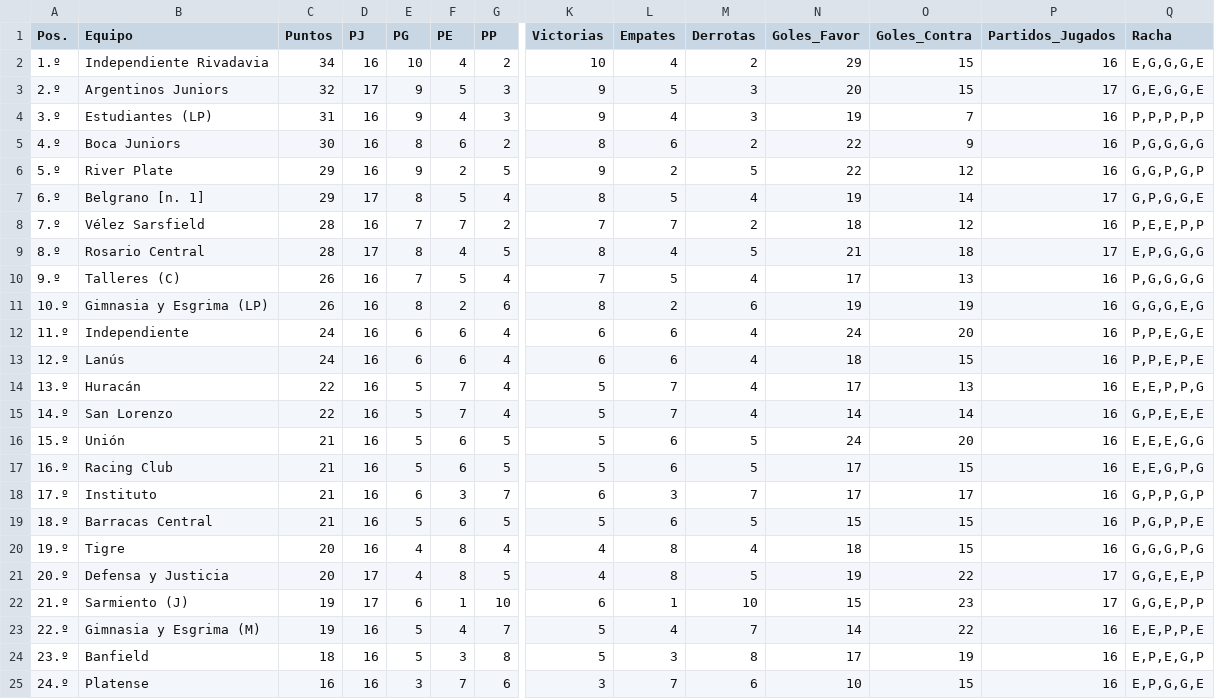
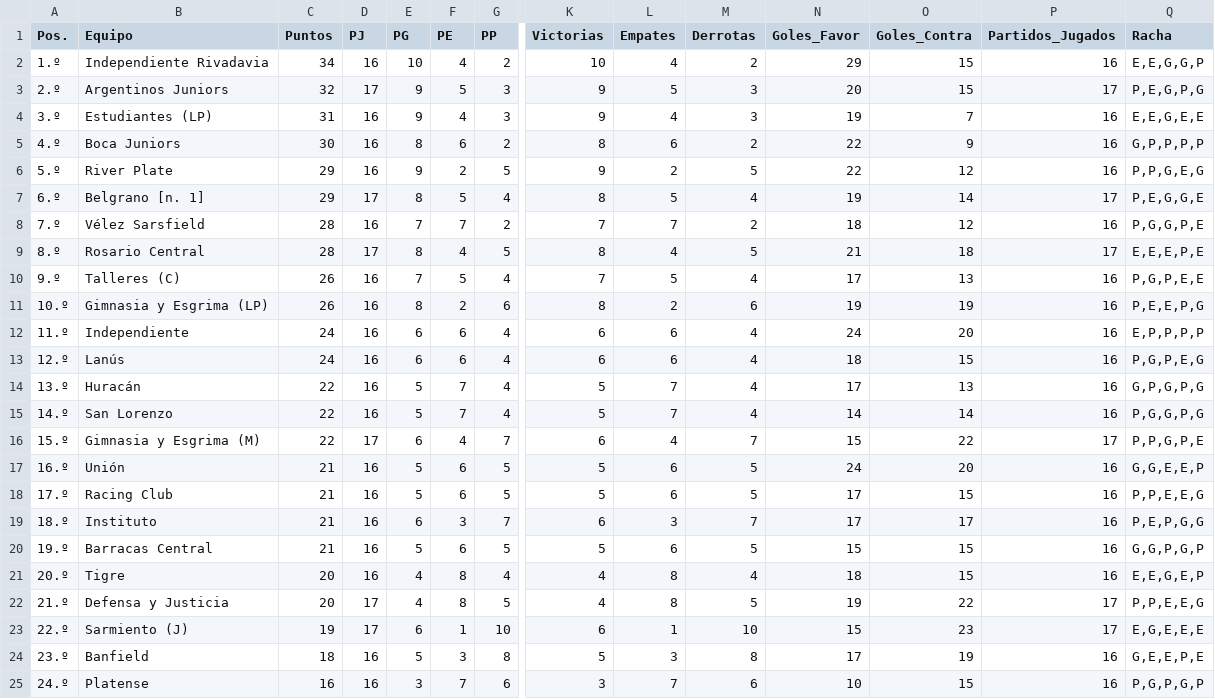
Before and after one commit to Juani10000/win-predictor, a CSV file: datos_procesados.csv, drawn as a sheet; only a part is shown, gaps mark what is left out; removed rows and columns are numbered as before the commit, all else as after; rows hold the shown columns only; the diff covers the shown part only; the diff names each change by its address in the sheet, - before the commit and + after, or states it on an @@ line.

```diff
--- a/datos_procesados.csv
+++ b/datos_procesados.csv
-Q2 (Racha): E,G,G,G,E
+Q2 (Racha): E,E,G,G,P
-Q3 (Racha): G,E,G,G,E
+Q3 (Racha): P,E,G,P,G
-Q4 (Racha): P,P,P,P,P
+Q4 (Racha): E,E,G,E,E
-Q5 (Racha): P,G,G,G,G
+Q5 (Racha): G,P,P,P,P
-Q6 (Racha): G,G,P,G,P
+Q6 (Racha): P,P,G,E,G
-Q7 (Racha): G,P,G,G,E
+Q7 (Racha): P,E,G,G,E
-Q8 (Racha): P,E,E,P,P
+Q8 (Racha): P,G,G,P,E
-Q9 (Racha): E,P,G,G,G
+Q9 (Racha): E,E,E,P,E
-Q10 (Racha): P,G,G,G,G
+Q10 (Racha): P,G,P,E,E
-Q11 (Racha): G,G,G,E,G
+Q11 (Racha): P,E,E,P,G
-Q12 (Racha): P,P,E,G,E
+Q12 (Racha): E,P,P,P,P
-Q13 (Racha): P,P,E,P,E
+Q13 (Racha): P,G,P,E,G
-Q14 (Racha): E,E,P,P,G
+Q14 (Racha): G,P,G,P,G
-Q15 (Racha): G,P,E,E,E
+Q15 (Racha): P,G,G,P,G
+row 16: 15.º | Gimnasia y Esgrima (M) | 22 | 17 | 6 | 4 | 7 | 6 | 4 | 7 | 15 | 22 | 17 | P,P,G,P,E
-A17 (Pos.): 15.º
+A17 (Pos.): 16.º
-Q17 (Racha): E,E,E,G,G
+Q17 (Racha): G,G,E,E,P
-A18 (Pos.): 16.º
+A18 (Pos.): 17.º
-Q18 (Racha): E,E,G,P,G
+Q18 (Racha): P,P,E,E,G
-A19 (Pos.): 17.º
+A19 (Pos.): 18.º
-Q19 (Racha): G,P,P,G,P
+Q19 (Racha): P,E,P,G,G
-A20 (Pos.): 18.º
+A20 (Pos.): 19.º
-Q20 (Racha): P,G,P,P,E
+Q20 (Racha): G,G,P,G,P
-A21 (Pos.): 19.º
+A21 (Pos.): 20.º
-Q21 (Racha): G,G,G,P,G
+Q21 (Racha): E,E,G,E,P
-A22 (Pos.): 20.º
+A22 (Pos.): 21.º
-Q22 (Racha): G,G,E,E,P
+Q22 (Racha): P,P,E,E,G
-A23 (Pos.): 21.º
+A23 (Pos.): 22.º
-Q23 (Racha): G,G,E,P,P
+Q23 (Racha): E,G,E,E,E
-row 23: 22.º | Gimnasia y Esgrima (M) | 19 | 16 | 5 | 4 | 7 | 5 | 4 | 7 | 14 | 22 | 16 | E,E,P,P,E
-Q24 (Racha): E,P,E,G,P
+Q24 (Racha): G,E,E,P,E
-Q25 (Racha): E,P,G,G,E
+Q25 (Racha): P,G,P,G,P
```
Also changed, not shown: 13 edited cells elsewhere in this file.
